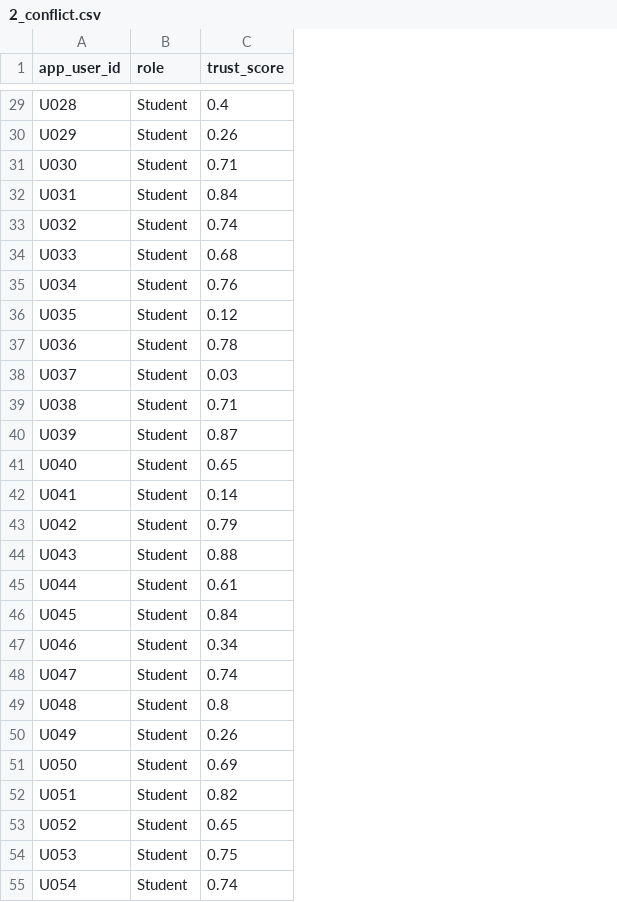
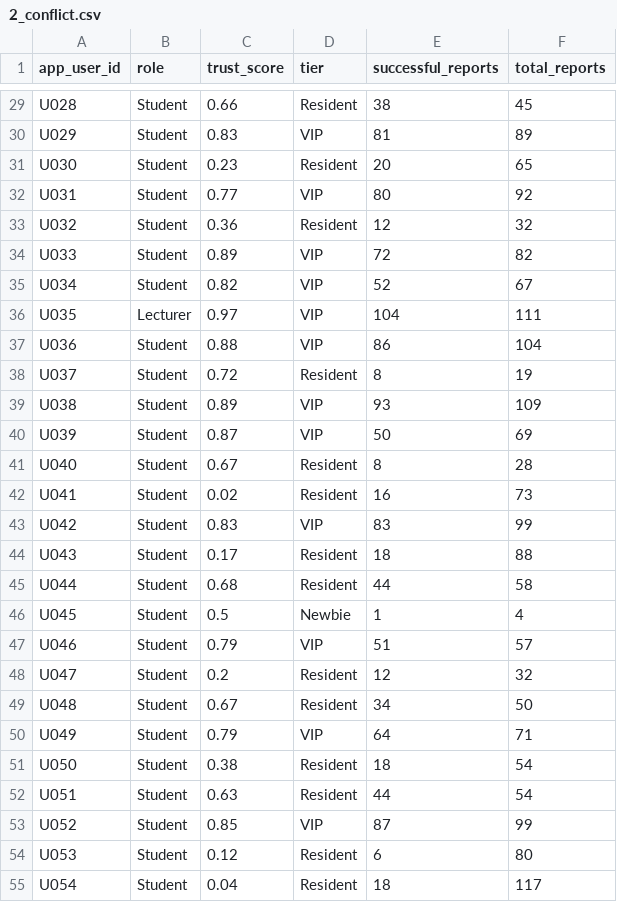
Before and after one commit to DStarodubrovskaya/smart-campus, a CSV file: data/scenarios/2_conflict.csv, drawn as a sheet; only a part is shown, gaps mark what is left out; the diff covers the shown part only; the diff names each change by its address in the sheet, - before the commit and + after, or states it on an @@ line.

```diff
--- a/data/scenarios/2_conflict.csv
+++ b/data/scenarios/2_conflict.csv
+column D (tier), rows 29-55: Resident | VIP | Resident | VIP | Resident | VIP | VIP | VIP | VIP | Resident | VIP | VIP | Resident | Resident | VIP | Resident | Resident | Newbie | VIP | Resident | Resident | VIP | Resident | Resident | VIP | Resident | Resident
+column E (successful_reports), rows 29-55: 38 | 81 | 20 | 80 | 12 | 72 | 52 | 104 | 86 | 8 | 93 | 50 | 8 | 16 | 83 | 18 | 44 | 1 | 51 | 12 | 34 | 64 | 18 | 44 | 87 | 6 | 18
+column F (total_reports), rows 29-55: 45 | 89 | 65 | 92 | 32 | 82 | 67 | 111 | 104 | 19 | 109 | 69 | 28 | 73 | 99 | 88 | 58 | 4 | 57 | 32 | 50 | 71 | 54 | 54 | 99 | 80 | 117
-C29 (trust_score): 0.4
+C29 (trust_score): 0.66
-C30 (trust_score): 0.26
+C30 (trust_score): 0.83
-C31 (trust_score): 0.71
+C31 (trust_score): 0.23
-C32 (trust_score): 0.84
+C32 (trust_score): 0.77
-C33 (trust_score): 0.74
+C33 (trust_score): 0.36
-C34 (trust_score): 0.68
+C34 (trust_score): 0.89
-C35 (trust_score): 0.76
+C35 (trust_score): 0.82
-B36 (role): Student
+B36 (role): Lecturer
-C36 (trust_score): 0.12
+C36 (trust_score): 0.97
-C37 (trust_score): 0.78
+C37 (trust_score): 0.88
-C38 (trust_score): 0.03
+C38 (trust_score): 0.72
-C39 (trust_score): 0.71
+C39 (trust_score): 0.89
-C41 (trust_score): 0.65
+C41 (trust_score): 0.67
-C42 (trust_score): 0.14
+C42 (trust_score): 0.02
-C43 (trust_score): 0.79
+C43 (trust_score): 0.83
-C44 (trust_score): 0.88
+C44 (trust_score): 0.17
-C45 (trust_score): 0.61
+C45 (trust_score): 0.68
-C46 (trust_score): 0.84
+C46 (trust_score): 0.5
-C47 (trust_score): 0.34
+C47 (trust_score): 0.79
-C48 (trust_score): 0.74
+C48 (trust_score): 0.2
-C49 (trust_score): 0.8
+C49 (trust_score): 0.67
-C50 (trust_score): 0.26
+C50 (trust_score): 0.79
-C51 (trust_score): 0.69
+C51 (trust_score): 0.38
-C52 (trust_score): 0.82
+C52 (trust_score): 0.63
-C53 (trust_score): 0.65
+C53 (trust_score): 0.85
-C54 (trust_score): 0.75
+C54 (trust_score): 0.12
-C55 (trust_score): 0.74
+C55 (trust_score): 0.04
```
Also changed, not shown: 75 edited cells elsewhere in this file, data/scenarios/1_basic_flow.csv, data/scenarios/3_spam_attack.csv, 10 other files.
